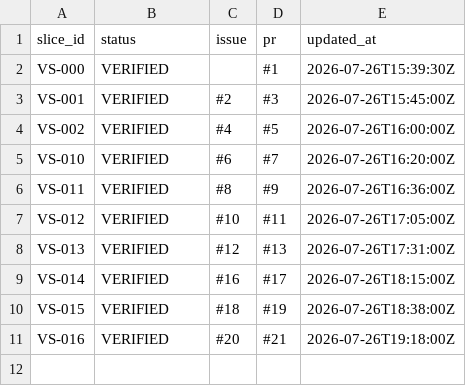
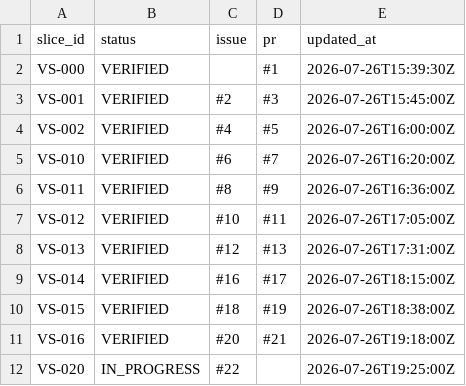
Before and after one commit to asenbanskaliev/AutopilotEditorial, a CSV file: docs/execution/SLICE_STATUS.csv, drawn as a sheet; the diff names each change by its address in the sheet, - before the commit and + after, or states it on an @@ line.

Commit message:
chore(VS-020): start canonical slice

```diff
--- a/docs/execution/SLICE_STATUS.csv
+++ b/docs/execution/SLICE_STATUS.csv
+row 12: VS-020 | IN_PROGRESS | #22 |  | 2026-07-26T19:25:00Z
```
